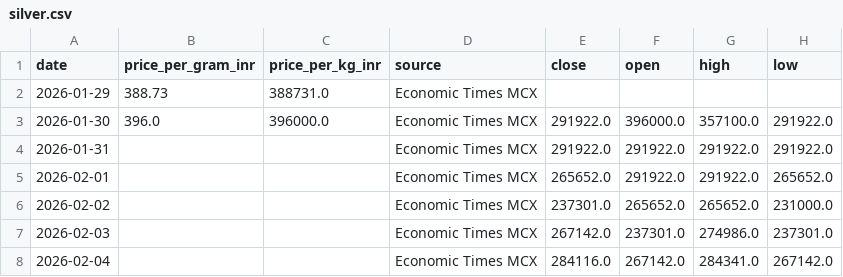
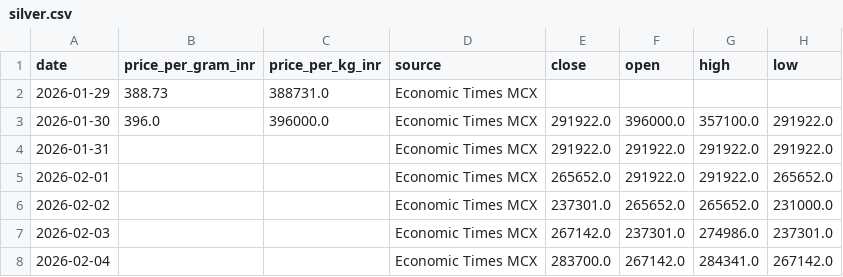
Before and after one commit to yasaswisalagrama/yasaswisalagrama.github.io, a CSV file: data/silver.csv, drawn as a sheet.

```diff
--- a/data/silver.csv
+++ b/data/silver.csv
@@ -7,2 +7,2 @@ date,price_per_gram_inr,price_per_kg_inr,source,close,open,high,low
 2026-02-03,,,Economic Times MCX,267142.0,237301.0,274986.0,237301.0
-2026-02-04,,,Economic Times MCX,284116.0,267142.0,284341.0,267142.0
+2026-02-04,,,Economic Times MCX,283700.0,267142.0,284341.0,267142.0
```
Also changed, not shown: data/copper.csv, data/hourly/copper_hourly.csv, 5 other files.
